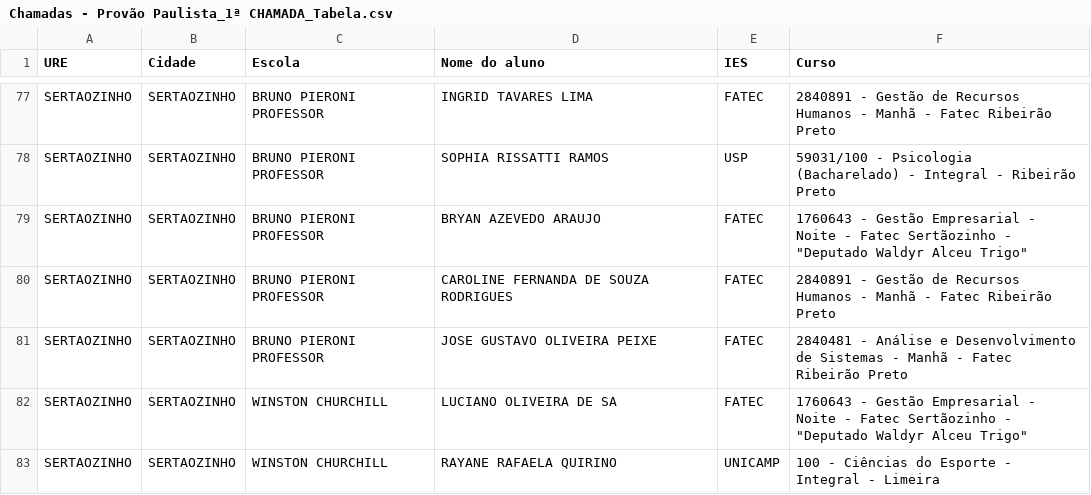
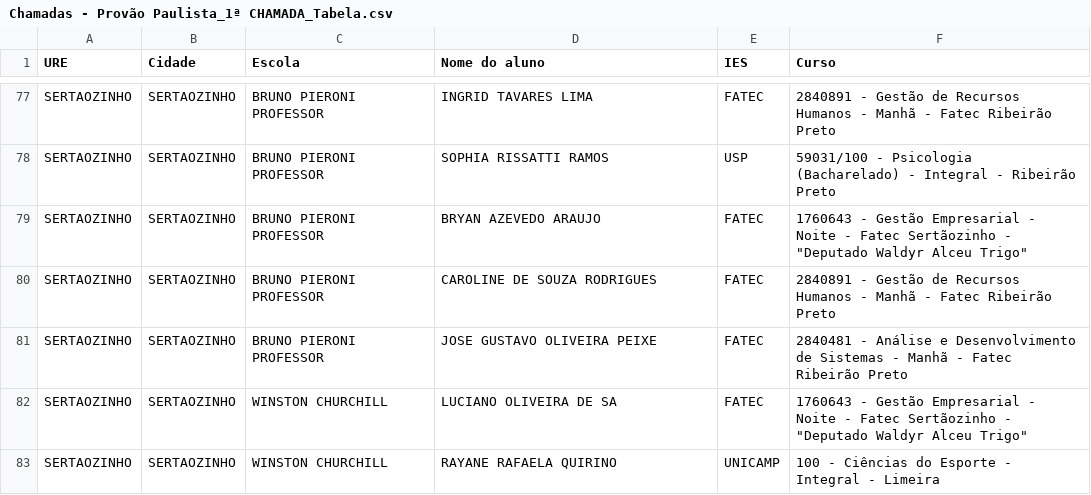
Before and after one commit to dansfisica85/apresentacao-regina, a CSV file: Chamadas - Provão Paulista_1ª CHAMADA_Tabela.csv, drawn as a sheet; only a part is shown, gaps mark what is left out.

Commit message:
chore: Add VS Code settings and update dashboard student and school approval data.

```diff
--- a/Chamadas - Provão Paulista_1ª CHAMADA_Tabela.csv
+++ b/Chamadas - Provão Paulista_1ª CHAMADA_Tabela.csv
@@ -79,3 +79,3 @@ SERTAOZINHO,SERTAOZINHO,BRUNO PIERONI PROFESSOR,SOPHIA RISSATTI RAMOS,USP,59031/
 SERTAOZINHO,SERTAOZINHO,BRUNO PIERONI PROFESSOR,BRYAN AZEVEDO ARAUJO,FATEC,"1760643 - Gestão Empresarial - Noite - Fatec Sertãozinho - ""Deputado Waldyr Alceu Trigo"""
-SERTAOZINHO,SERTAOZINHO,BRUNO PIERONI PROFESSOR,CAROLINE FERNANDA DE SOUZA RODRIGUES,FATEC,2840891 - Gestão de Recursos Humanos - Manhã - Fatec Ribeirão Preto
+SERTAOZINHO,SERTAOZINHO,BRUNO PIERONI PROFESSOR,CAROLINE DE SOUZA RODRIGUES,FATEC,2840891 - Gestão de Recursos Humanos - Manhã - Fatec Ribeirão Preto
 SERTAOZINHO,SERTAOZINHO,BRUNO PIERONI PROFESSOR,JOSE GUSTAVO OLIVEIRA PEIXE,FATEC,2840481 - Análise e Desenvolvimento de Sistemas - Manhã - Fatec Ribeirão Preto
```
